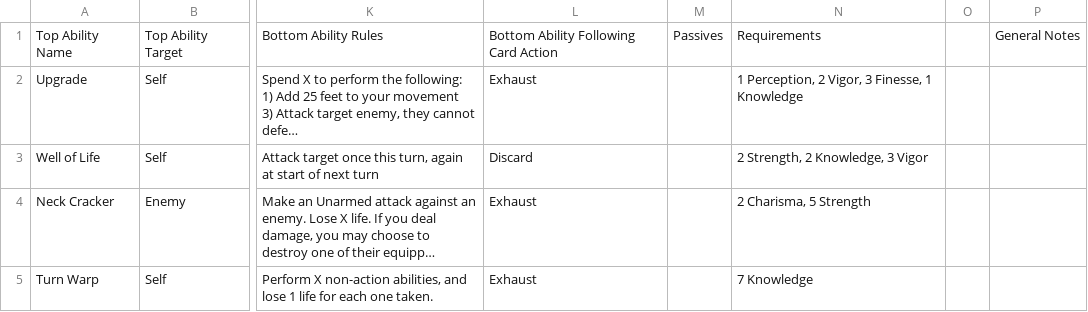
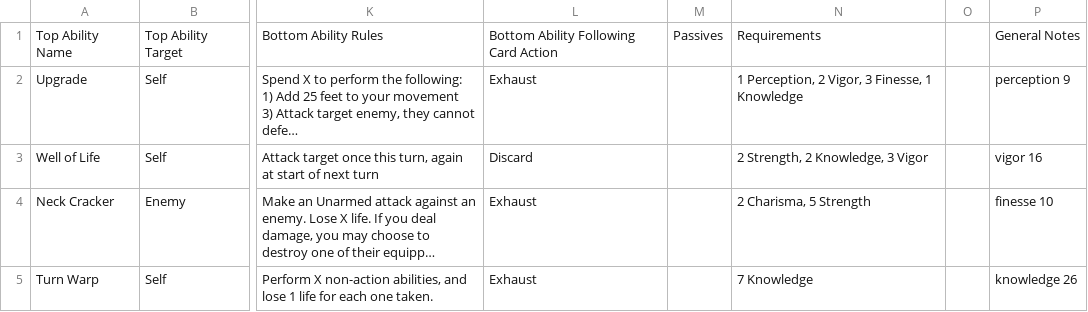
Before and after one commit to isabella232/TableTopRolePlaying_Squib, a CSV file: tactile_tabletop/Character Cards/Tactile_Tabletop_Data-Level_3_CC.csv, drawn as a sheet; only a part is shown, gaps mark what is left out; long unchanged cells end in …; the diff covers the shown part only; the diff names each change by its address in the sheet, - before the commit and + after, or states it on an @@ line.

```diff
--- a/tactile_tabletop/Character Cards/Tactile_Tabletop_Data-Level_3_CC.csv
+++ b/tactile_tabletop/Character Cards/Tactile_Tabletop_Data-Level_3_CC.csv
-P2: (empty)
+P2: perception 9
-P3: (empty)
+P3: vigor 16
-P4: (empty)
+P4: finesse 10
-P5: (empty)
+P5: knowledge 26
```
Also changed, not shown: 1 added row and 4 edited cells elsewhere in this file.
